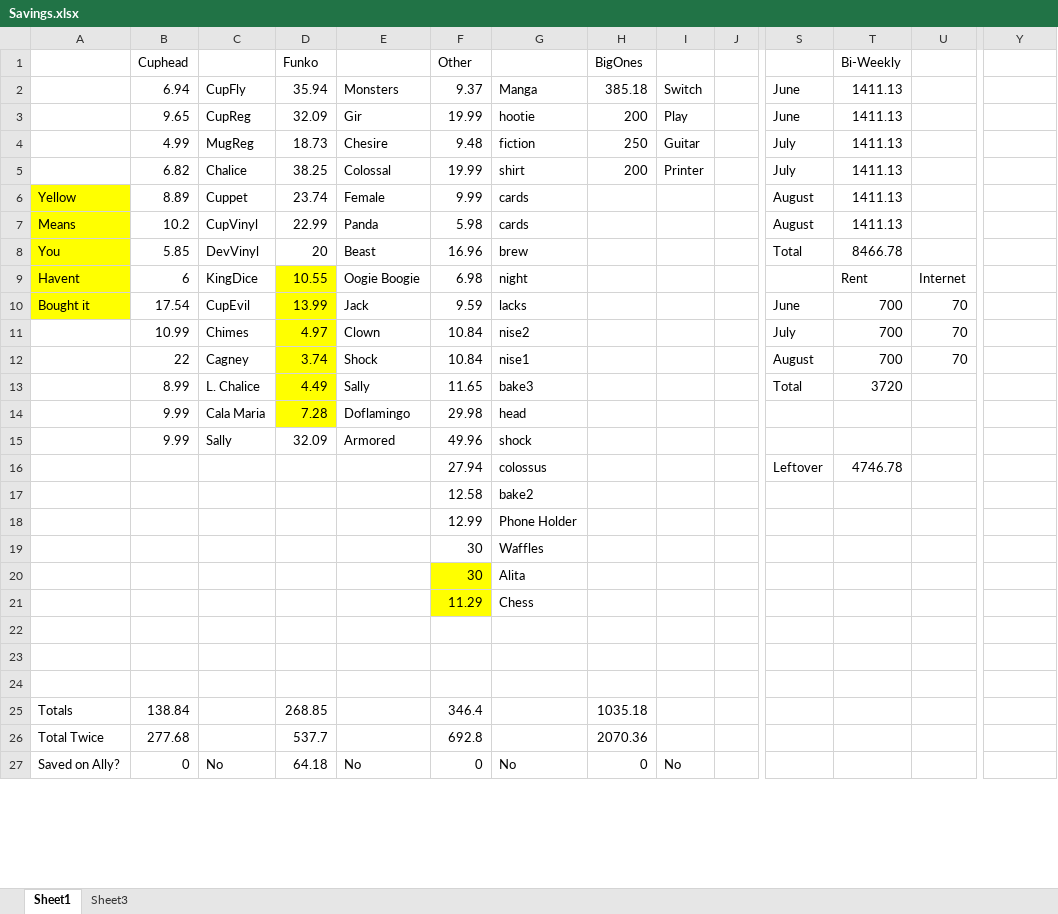
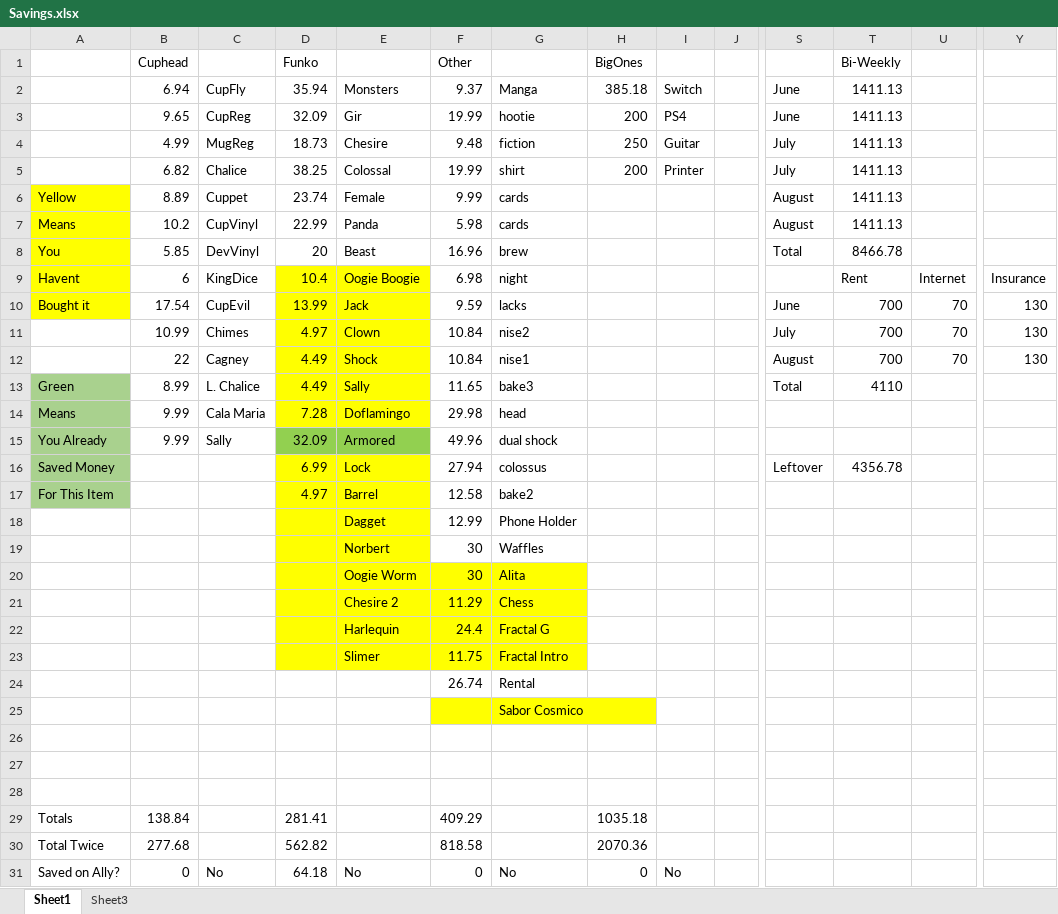
Before and after one commit to RickJacome/CurriculumVitae, an Excel workbook: Savings.xlsx, sheet Sheet1, drawn as a sheet; only a part is shown, gaps mark what is left out; values as stored, in another font and other column widths than the file's, no borders; removed rows and columns are numbered as before the commit, all else as after; rows hold the shown columns only; the diff covers the shown part only; the diff names each change by its address in the sheet, - before the commit and + after, or states it on an @@ line.

Commit message:
Update Savings.xlsx

```diff
--- a/Savings.xlsx (sheet Sheet1)
+++ b/Savings.xlsx (sheet Sheet1)
-I3: Play
+I3: PS4
-D9 (Funko): 10.55
+D9 (Funko): 10.4
-E9:E14 fill: none
+E9:E14 fill: #FFFF00
-Y9: (empty)
+Y9: Insurance
-Y10:Y12: (empty)
+Y10:Y12: 130
-D12 (Funko): 3.74
+D12 (Funko): 4.49
-A13: (empty)
+A13: Green
-A13:A15 fill: none
+A13:A15 fill: #A9D18E
-T13 (Bi-Weekly): 3720
+T13 (Bi-Weekly): 4110
-A14: (empty)
+A14: Means
-A15: (empty)
+A15: You Already
-D15:E15 fill: none
+D15:E15 fill: #92D050
-G15: shock
+G15: dual shock
-row 16:  |  |  |  |  | 27.94 | colossus |  |  |  | Leftover | 4746.78
-row 17:  |  |  |  |  | 12.58 | bake2
+row 16: Saved Money |  |  | 6.99 | Lock | 27.94 | colossus |  |  |  | Leftover | 4356.78
+row 17: For This Item |  |  | 4.97 | Barrel | 12.58 | bake2
-D18:E21 fill: none
+D18:E21 fill: #FFFF00
-E18: (empty)
+E18: Dagget
-E19: (empty)
+E19: Norbert
-E20: (empty)
+E20: Oogie Worm
-G20:G21 fill: none
+G20:G21 fill: #FFFF00
-E21: (empty)
+E21: Chesire 2
+row 22:  |  |  |  | Harlequin | 24.4 | Fractal G
+row 23:  |  |  |  | Slimer | 11.75 | Fractal Intro
+row 24:  |  |  |  |  | 26.74 | Rental
+row 25:  |  |  |  |  |  | Sabor Cosmico
-D29 (Funko): 268.85
+D29 (Funko): 281.41
-F29 (Other): 346.4
+F29 (Other): 409.29
-D30 (Funko): 537.7
+D30 (Funko): 562.82
-F30 (Other): 692.8
+F30 (Other): 818.58
```
Also changed, not shown: 4 edited cells and cell formats elsewhere in this sheet, formulas that keep their value.
